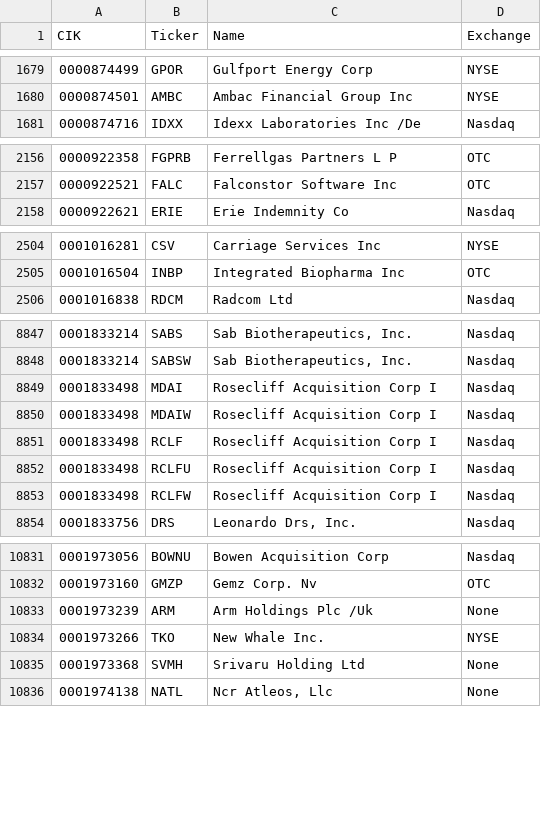
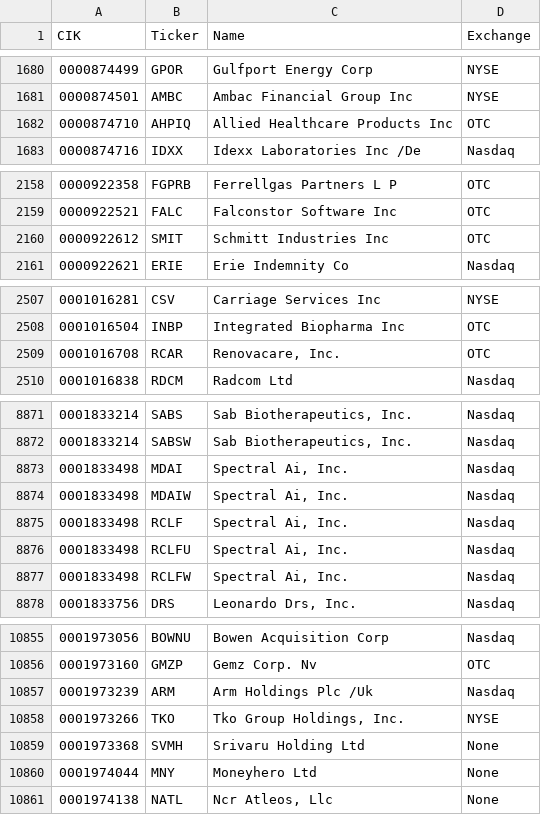
Before and after one commit to jadchaar/sec-cik-mapper, a CSV file: mappings/stocks/mappings.csv, drawn as a sheet; only a part is shown, gaps mark what is left out; the diff covers the shown part only.

```diff
--- a/mappings/stocks/mappings.csv
+++ b/mappings/stocks/mappings.csv
@@ -1680,2 +1681,3 @@ CIK,Ticker,Name,Exchange
 0000874501,AMBC,Ambac Financial Group Inc,NYSE
+0000874710,AHPIQ,Allied Healthcare Products Inc,OTC
 0000874716,IDXX,Idexx Laboratories Inc /De,Nasdaq
@@ -2157,2 +2159,3 @@ CIK,Ticker,Name,Exchange
 0000922521,FALC,Falconstor Software Inc,OTC
+0000922612,SMIT,Schmitt Industries Inc,OTC
 0000922621,ERIE,Erie Indemnity Co,Nasdaq
@@ -2505,2 +2508,3 @@ CIK,Ticker,Name,Exchange
 0001016504,INBP,Integrated Biopharma Inc,OTC
+0001016708,RCAR,"Renovacare, Inc.",OTC
 0001016838,RDCM,Radcom Ltd,Nasdaq
@@ -8848,7 +8872,7 @@ CIK,Ticker,Name,Exchange
 0001833214,SABSW,"Sab Biotherapeutics, Inc.",Nasdaq
-0001833498,MDAI,Rosecliff Acquisition Corp I,Nasdaq
-0001833498,MDAIW,Rosecliff Acquisition Corp I,Nasdaq
-0001833498,RCLF,Rosecliff Acquisition Corp I,Nasdaq
-0001833498,RCLFU,Rosecliff Acquisition Corp I,Nasdaq
-0001833498,RCLFW,Rosecliff Acquisition Corp I,Nasdaq
+0001833498,MDAI,"Spectral Ai, Inc.",Nasdaq
+0001833498,MDAIW,"Spectral Ai, Inc.",Nasdaq
+0001833498,RCLF,"Spectral Ai, Inc.",Nasdaq
+0001833498,RCLFU,"Spectral Ai, Inc.",Nasdaq
+0001833498,RCLFW,"Spectral Ai, Inc.",Nasdaq
 0001833756,DRS,"Leonardo Drs, Inc.",Nasdaq
@@ -10832,5 +10856,6 @@ CIK,Ticker,Name,Exchange
 0001973160,GMZP,Gemz Corp. Nv,OTC
-0001973239,ARM,Arm Holdings Plc /Uk,None
-0001973266,TKO,New Whale Inc.,NYSE
+0001973239,ARM,Arm Holdings Plc /Uk,Nasdaq
+0001973266,TKO,"Tko Group Holdings, Inc.",NYSE
 0001973368,SVMH,Srivaru Holding Ltd,None
+0001974044,MNY,Moneyhero Ltd,None
 0001974138,NATL,"Ncr Atleos, Llc",None
```
Also changed, not shown: 27 added rows, 5 removed rows and 18 edited cells elsewhere in this file, 20 other files.
